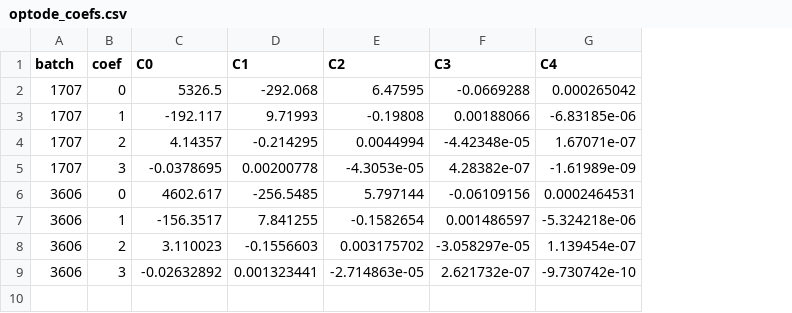
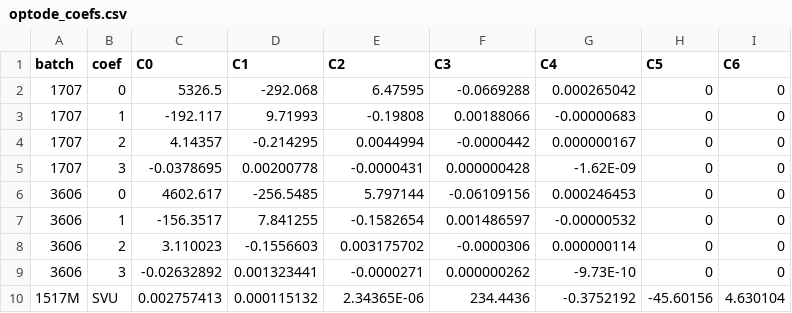
Before and after one commit to tw1gge/ctdqc, a CSV file: optode_coefs.csv, drawn as a sheet; the diff names each change by its address in the sheet, - before the commit and + after, or states it on an @@ line.

Commit message:
added SVU coefs

```diff
--- a/optode_coefs.csv
+++ b/optode_coefs.csv
+column H (C5), rows 2-9: all 0
+column I (C6), rows 2-9: all 0
-G3 (C4): -6.83185e-06
+G3 (C4): -0.00000683
-F4 (C3): -4.42348e-05
+F4 (C3): -0.0000442
-G4 (C4): 1.67071e-07
+G4 (C4): 0.000000167
-E5 (C2): -4.3053e-05
+E5 (C2): -0.0000431
-F5 (C3): 4.28382e-07
+F5 (C3): 0.000000428
-G5 (C4): -1.61989e-09
+G5 (C4): -1.62E-09
-G6 (C4): 0.0002464531
+G6 (C4): 0.000246453
-G7 (C4): -5.324218e-06
+G7 (C4): -0.00000532
-F8 (C3): -3.058297e-05
+F8 (C3): -0.0000306
-G8 (C4): 1.139454e-07
+G8 (C4): 0.000000114
-E9 (C2): -2.714863e-05
+E9 (C2): -0.0000271
-F9 (C3): 2.621732e-07
+F9 (C3): 0.000000262
-G9 (C4): -9.730742e-10
+G9 (C4): -9.73E-10
+row 10: 1517M | SVU | 0.002757413 | 0.000115132 | 2.34365E-06 | 234.4436 | -0.3752192 | -45.60156 | 4.630104
```
